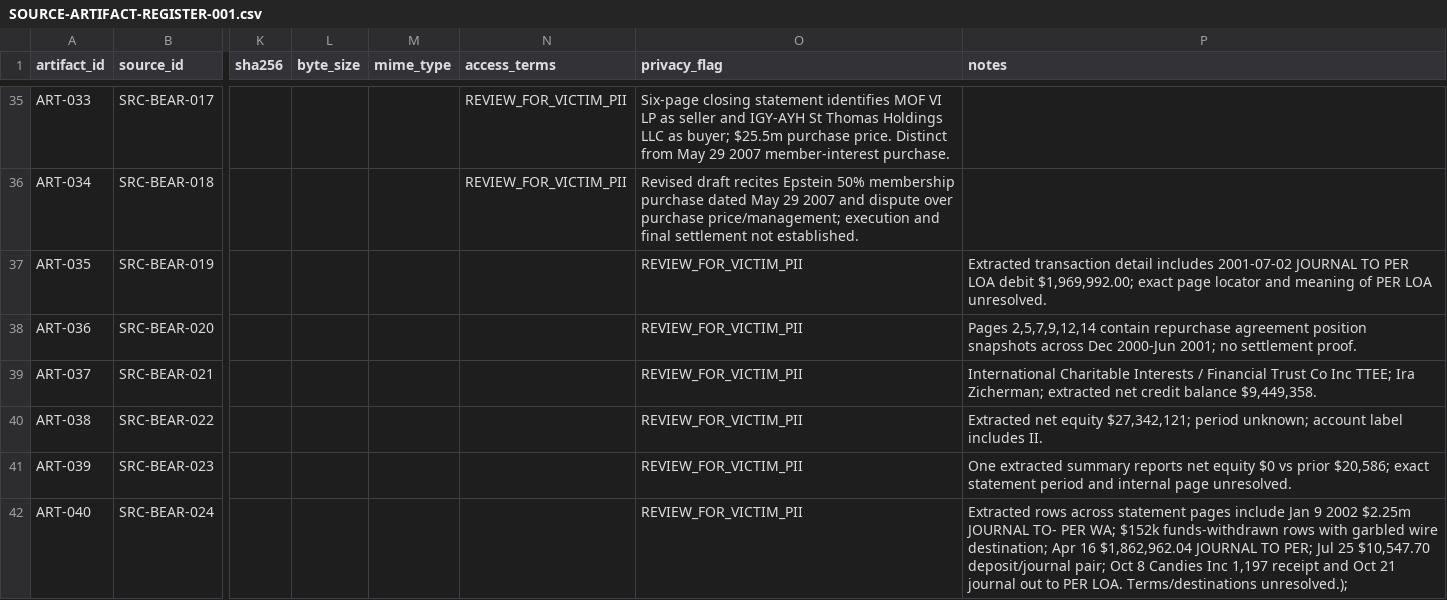
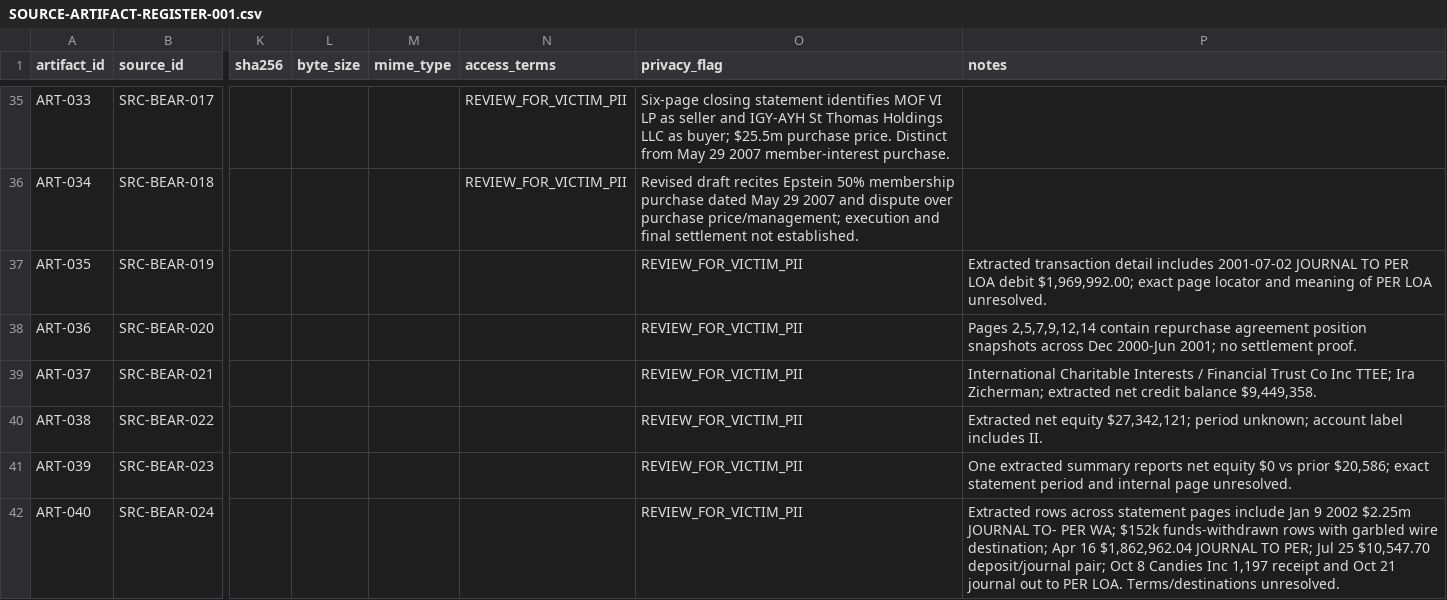
Before and after one commit to Evank253/Epstein-files-full-timeline-from-1980-to-current-2026, a CSV file: research/SOURCE-ARTIFACT-REGISTER-001.csv, drawn as a sheet; only a part is shown, gaps mark what is left out; the diff names each change by its address in the sheet, - before the commit and + after, or states it on an @@ line.

Commit message:
Repair source register row terminator

```diff
--- a/research/SOURCE-ARTIFACT-REGISTER-001.csv
+++ b/research/SOURCE-ARTIFACT-REGISTER-001.csv
-P42 (notes): …LOA. Terms/destinations unresolved.);
+P42 (notes): …LOA. Terms/destinations unresolved.
```
